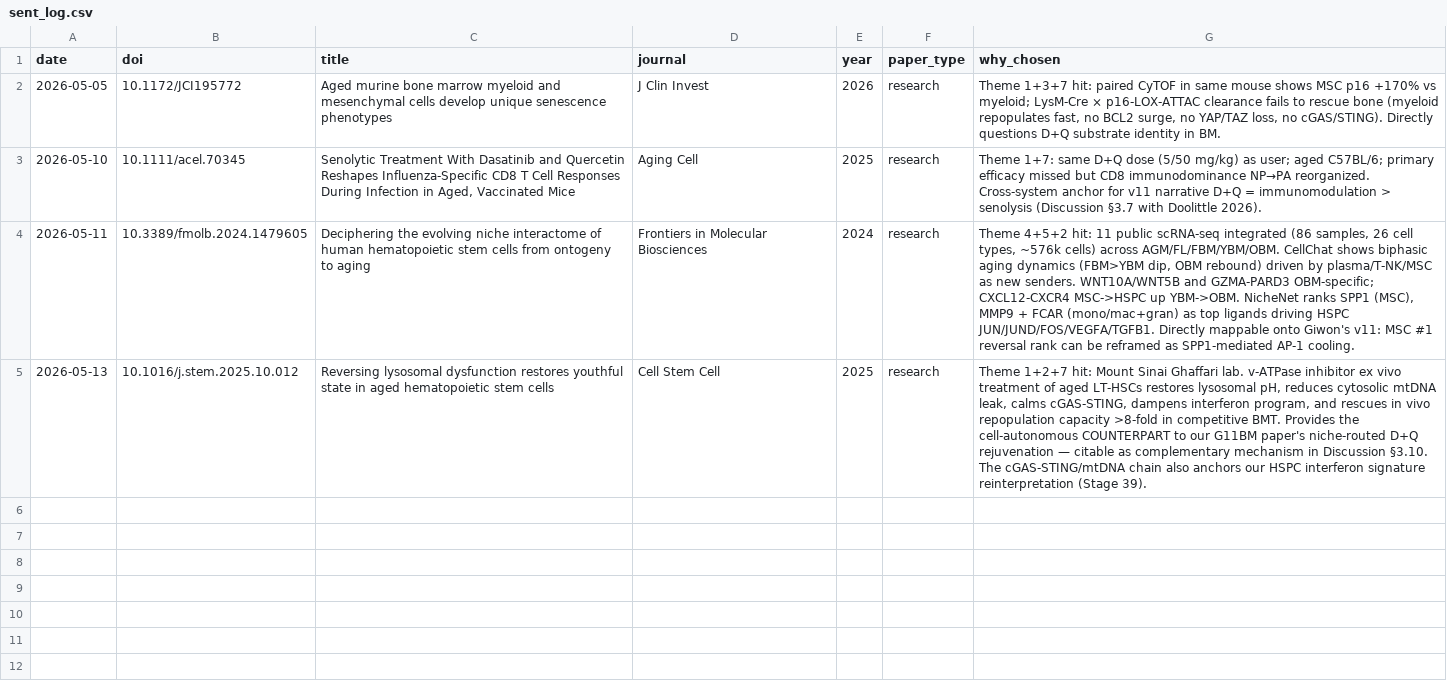
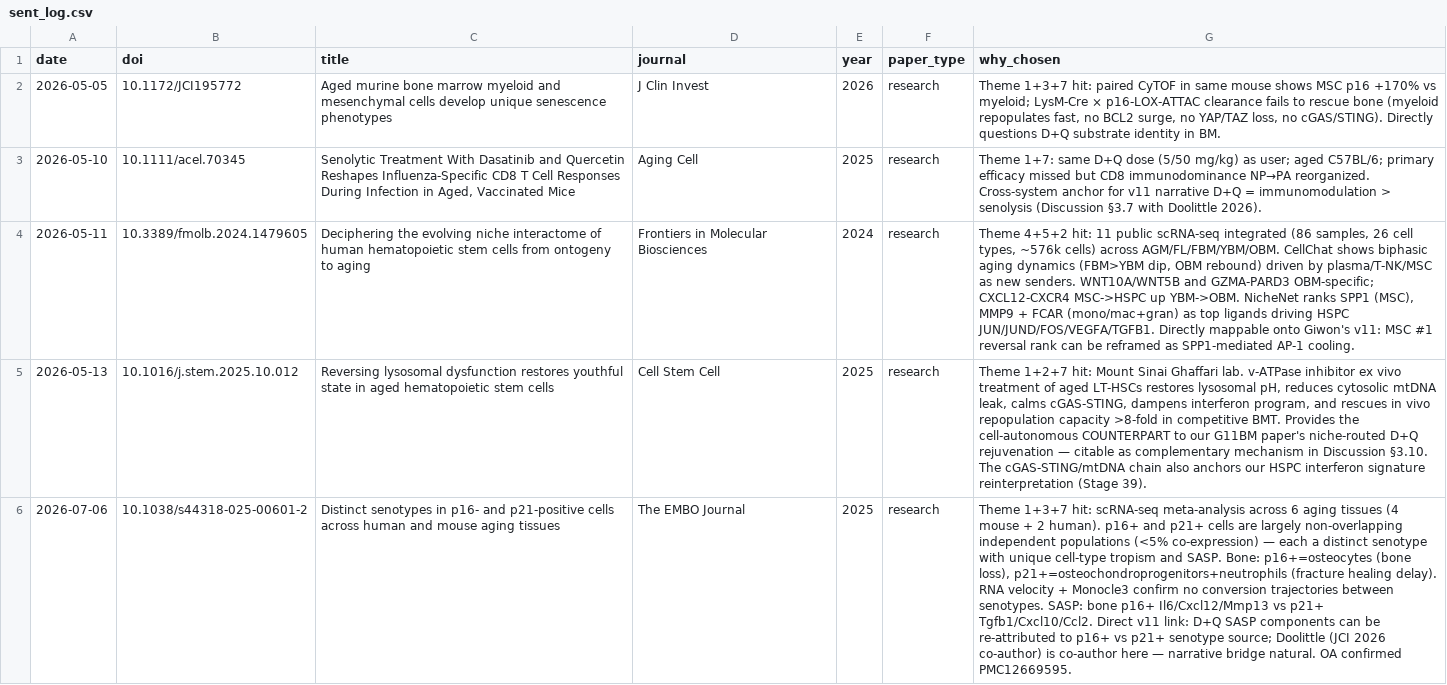
Before and after one commit to giwoncho/claude_cloud, a CSV file: daily_paper/sent_log.csv, drawn as a sheet; the diff names each change by its address in the sheet, - before the commit and + after, or states it on an @@ line.

Commit message:
daily paper 2026-07-06: Saul et al. EMBO J 2025 — p16 vs p21 senotypes
Add bilingual HTML schematic for Saul, Jurk, Doolittle et al. (EMBO J 2025,
DOI 10.1038/s44318-025-00601-2). Covers p16+ and p21+ senescent cell
populations as independent non-overlapping senotypes across 6 aging tissues.
Update index.html (new entry at top) and sent_log.csv.

```diff
--- a/daily_paper/sent_log.csv
+++ b/daily_paper/sent_log.csv
+row 6: 2026-07-06 | 10.1038/s44318-025-00601-2 | Distinct senotypes in p16- and p21-positive cells across human and mouse aging tissues | The EMBO Journal | 2025 | research | Theme 1+3+7 hit: scRNA-seq meta-analysis across 6 aging tissues (4 mouse + 2 human). p16+ and p21+ cells are largely non-overlapping independent populations (<5% co-expression) — each a distinct senotype with unique cell-type tropism and SASP. Bone: p16+=osteocytes (bone loss), p21+=osteochondroprogenitors+neutrophils (fracture healing delay). RNA velocity + Monocle3 confirm no conversion trajectories between senotypes. SASP: bone p16+ Il6/Cxcl12/Mmp13 vs p21+ Tgfb1/Cxcl10/Ccl2. Direct v11 link: D+Q SASP components can be re-attributed to p16+ vs p21+ senotype source; Doolittle (JCI 2026 co-author) is co-author here — narrative bridge natural. OA confirmed PMC12669595.
```
Also changed, not shown: 2 other files.
